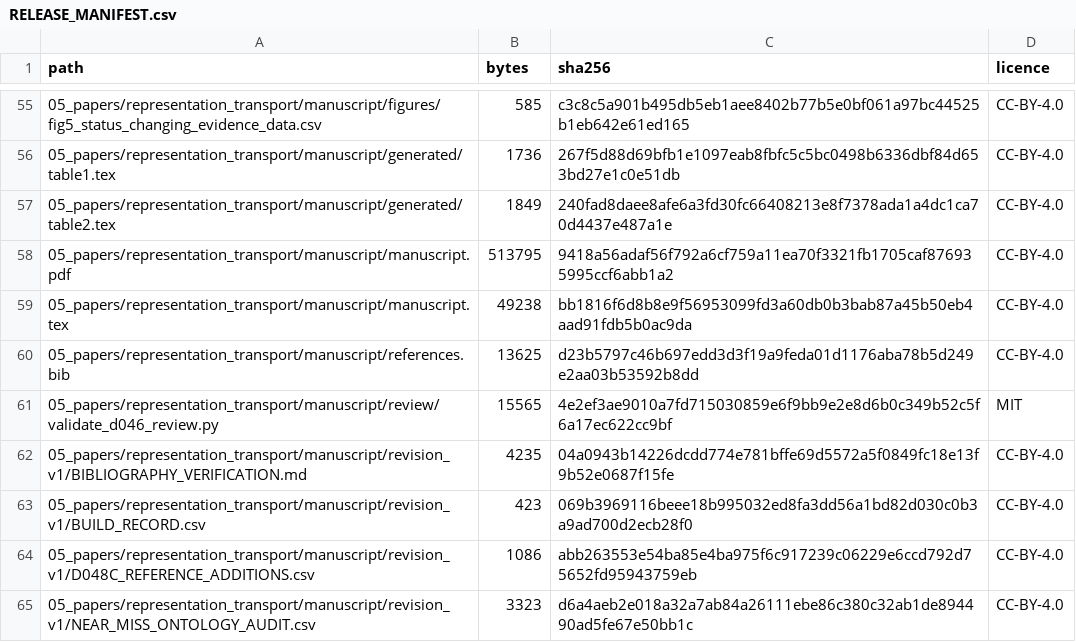
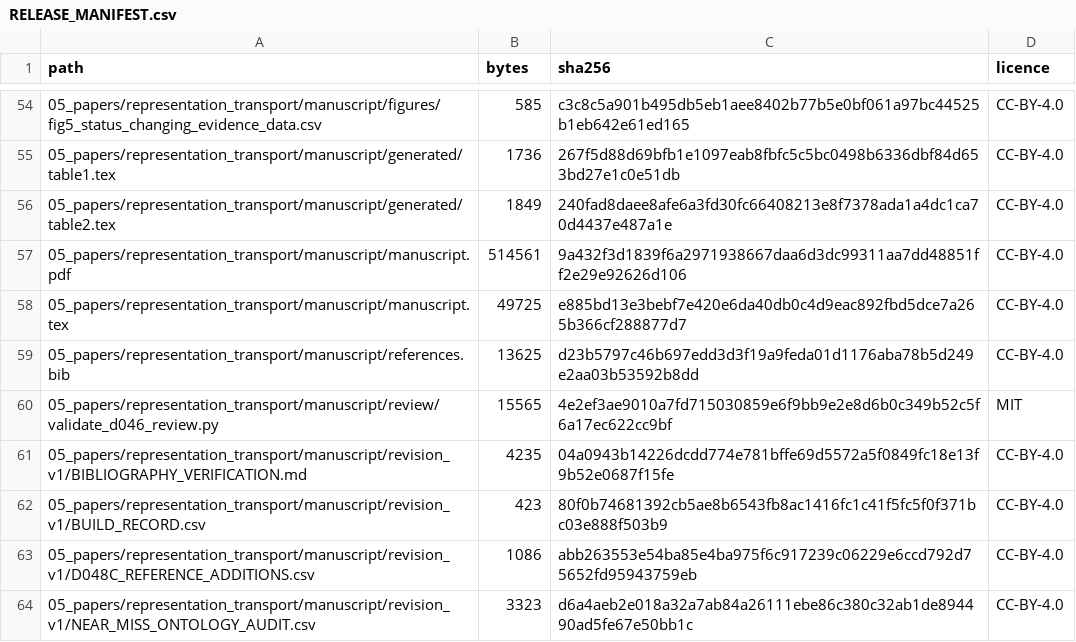
Before and after one commit to diazmendez/basic-income-design-evidence, a CSV file: RELEASE_MANIFEST.csv, drawn as a sheet; only a part is shown, gaps mark what is left out; the diff covers the shown part only.

```diff
--- a/RELEASE_MANIFEST.csv
+++ b/RELEASE_MANIFEST.csv
@@ -57,4 +56,4 @@ path,bytes,sha256,licence
 05_papers/representation_transport/manuscript/generated/table2.tex,1849,240fad8daee8afe6a3fd30fc66408213e8f7378ada1a4dc1ca70d4437e487a1e,CC-BY-4.0
-05_papers/representation_transport/manuscript/manuscript.pdf,513795,9418a56adaf56f792a6cf759a11ea70f3321fb1705caf876935995ccf6abb1a2,CC-BY-4.0
-05_papers/representation_transport/manuscript/manuscript.tex,49238,bb1816f6d8b8e9f56953099fd3a60db0b3bab87a45b50eb4aad91fdb5b0ac9da,CC-BY-4.0
+05_papers/representation_transport/manuscript/manuscript.pdf,514561,9a432f3d1839f6a2971938667daa6d3dc99311aa7dd48851ff2e29e92626d106,CC-BY-4.0
+05_papers/representation_transport/manuscript/manuscript.tex,49725,e885bd13e3bebf7e420e6da40db0c4d9eac892fbd5dce7a265b366cf288877d7,CC-BY-4.0
 05_papers/representation_transport/manuscript/references.bib,13625,d23b5797c46b697edd3d3f19a9feda01d1176aba78b5d249e2aa03b53592b8dd,CC-BY-4.0
@@ -62,3 +61,3 @@ path,bytes,sha256,licence
 05_papers/representation_transport/manuscript/revision_v1/BIBLIOGRAPHY_VERIFICATION.md,4235,04a0943b14226dcdd774e781bffe69d5572a5f0849fc18e13f9b52e0687f15fe,CC-BY-4.0
-05_papers/representation_transport/manuscript/revision_v1/BUILD_RECORD.csv,423,069b3969116beee18b995032ed8fa3dd56a1bd82d030c0b3a9ad700d2ecb28f0,CC-BY-4.0
+05_papers/representation_transport/manuscript/revision_v1/BUILD_RECORD.csv,423,80f0b74681392cb5ae8b6543fb8ac1416fc1c41f5fc5f0f371bc03e888f503b9,CC-BY-4.0
 05_papers/representation_transport/manuscript/revision_v1/D048C_REFERENCE_ADDITIONS.csv,1086,abb263553e54ba85e4ba975f6c917239c06229e6ccd792d75652fd95943759eb,CC-BY-4.0
```
Also changed, not shown: 1 added row, 1 removed row and 21 edited cells elsewhere in this file, 05_papers/representation_transport/manuscript/revision_v1/BUILD_RECORD.csv, 05_papers/representation_transport/manuscript/supplement/SUPPLEMENT_BUILD_RECORD.csv, 16 other files.
